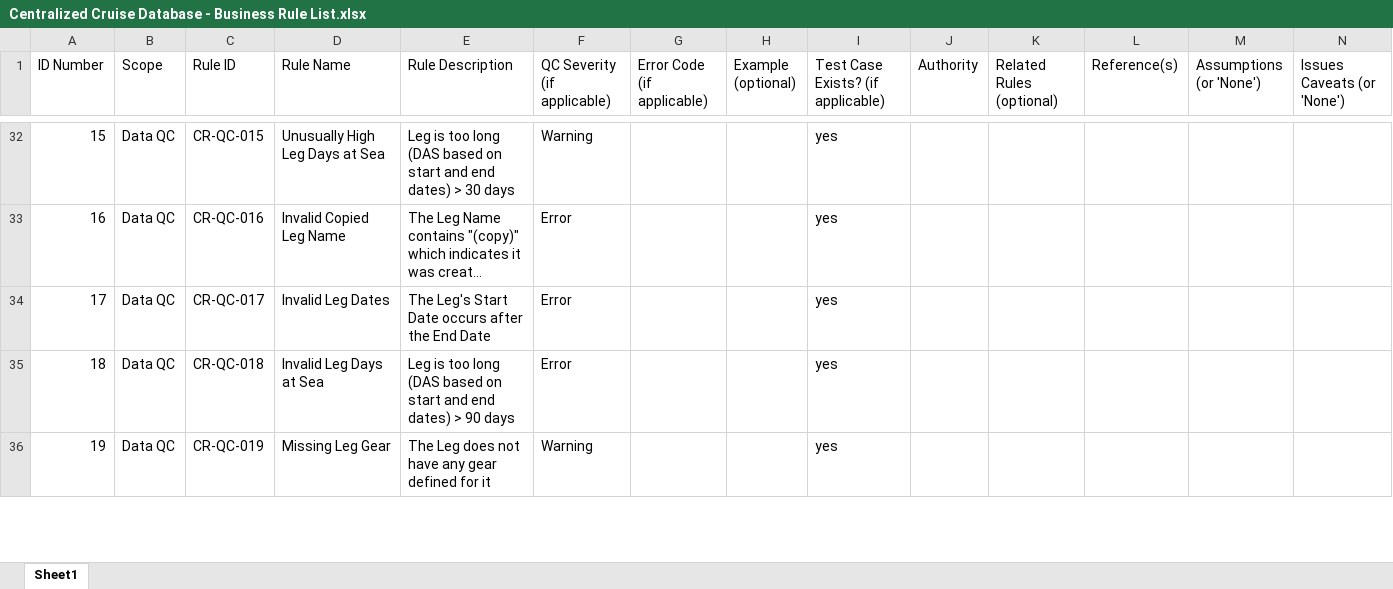
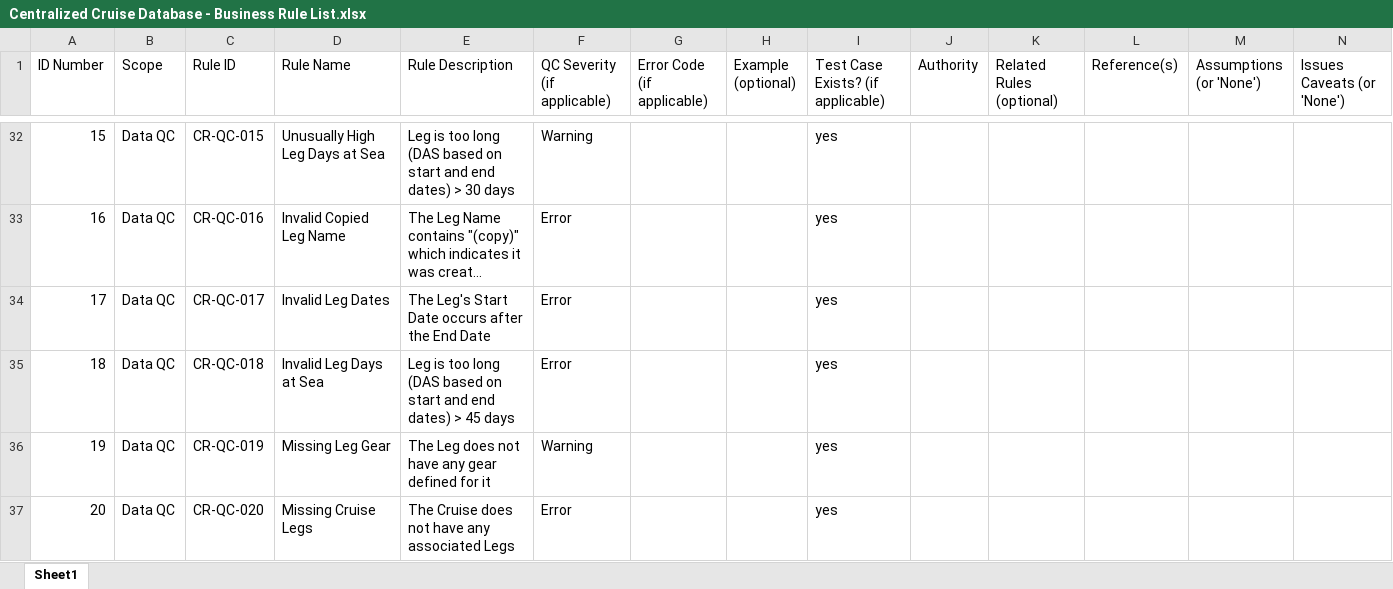
Before and after one commit to noaa-pifsc/Centralized-Cruise-Database, an Excel workbook: docs/Centralized Cruise Database - Business Rule List.xlsx, sheet Sheet1, drawn as a sheet; only a part is shown, gaps mark what is left out; long unchanged cells end in …; values as stored, in another font and other column widths than the file's, no cell formats; rows hold the shown columns only; the diff covers the shown part only; the diff names each change by its address in the sheet, - before the commit and + after, or states it on an @@ line.

Commit message:
--Centralized Cruise Database - Documentation Updates--
Documentation:
	CRDMA\application_code\css\DVM_IG_style.css was updated with more accurate comments
	docs\todo.txt was updated with more potential features to implement
	docs\Centralized Cruise Database - Technical Documentation.md was updated to reference the database diagram resources
	docs\Centralized Cruise Database - Business Rule List.xlsx was updated with additional potential QC criteria

	Updated documentation to use the updated URLs for repositories and the Oracle servers:
		docs\packages\CDVM\CDVM Documentation.md was updated with the GitHub URLs for the centralized database modules
		docs\Centralized Cruise Database - Business Rule Documentation.md was updated to use the GitHub URL for the DVM module and to make the documentation more accurate
		CRDMA\application_code\js\APEX_instance_onload.js was updated to use the updated APEX server hostnames
		CRDMA\docs\Cruise Data Management Application - End User Documentation.md was updated to use the migrated APEX server URLs
		CRDMA\docs\Cruise Data Management Application - Technical Documentation.md was updated to use the migrated APEX server URLs

	Implemented Version 0.4 (Git tag: APX_sec_v0.4) of the Standard APEX Security Documentation (Git URL: git@gitlab.pifsc.gov:centralized-data-tools/apex_tools.git in the Security folder):
		CRDMA\docs\security\APEX Security Documentation - Error Handling.md

```diff
--- a/docs/Centralized Cruise Database - Business Rule List.xlsx (sheet Sheet1)
+++ b/docs/Centralized Cruise Database - Business Rule List.xlsx (sheet Sheet1)
-E35 (Rule Description): …dates) > 90 days
+E35 (Rule Description): …dates) > 45 days
+row 37: 20 | Data QC | CR-QC-020 | Missing Cruise Legs | The Cruise does not have any associated Legs | Error |  |  | yes
```
Also changed, not shown: 2 added rows and 7 edited cells elsewhere in this sheet, cell formats, formulas that keep their value, 9 other files.
